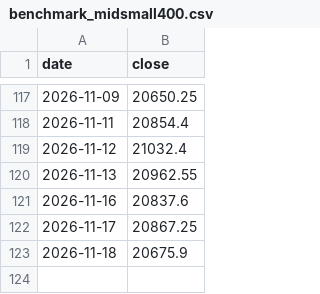
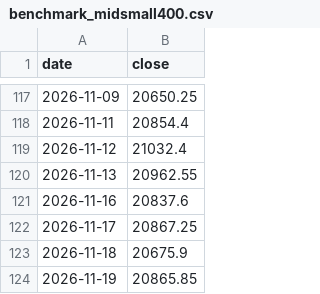
Before and after one commit to arjunbchavan1989-AB/nse-theme-tracker, a CSV file: pipeline/benchmark_midsmall400.csv, drawn as a sheet; only a part is shown, gaps mark what is left out.

```diff
--- a/pipeline/benchmark_midsmall400.csv
+++ b/pipeline/benchmark_midsmall400.csv
@@ -123 +123,2 @@ date,close
 2026-11-18,20675.9
+2026-11-19,20865.85
```
Also changed, not shown: 5 other files.
